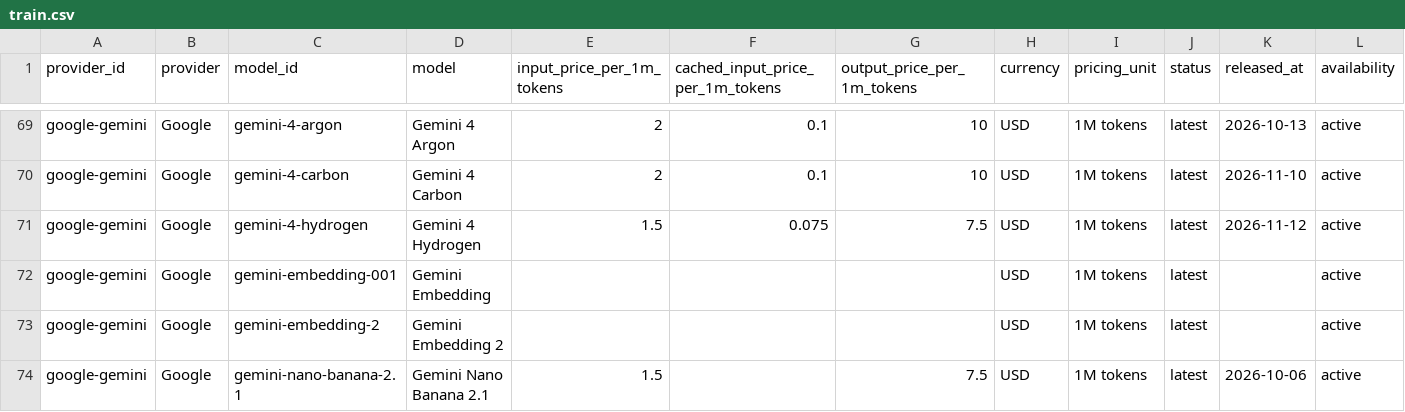
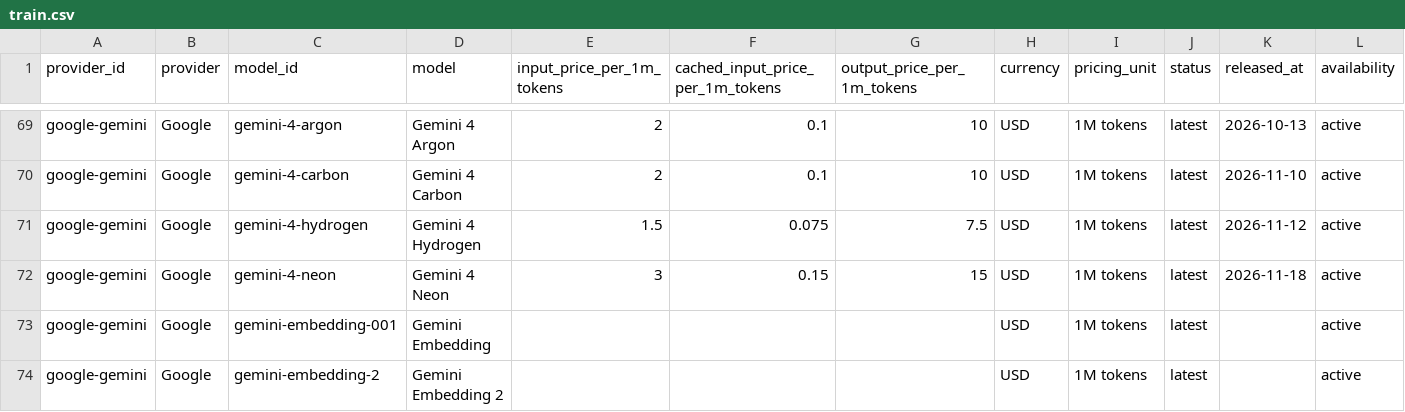
Before and after one commit to aicostbudget/ai-api-pricing-data, a CSV file: huggingface/train.csv, drawn as a sheet; only a part is shown, gaps mark what is left out; the shorter side is filled out with more unchanged rows; rows hold the shown columns only; the diff names each change by its address in the sheet, - before the commit and + after, or states it on an @@ line.

```diff
--- a/huggingface/train.csv
+++ b/huggingface/train.csv
+row 72: google-gemini | Google | gemini-4-neon | Gemini 4 Neon | 3 | 0.15 | 15 | USD | 1M tokens | latest | 2026-11-18 | active
```
Also changed, not shown: huggingface-history/price_changes.csv, 43 other files.
